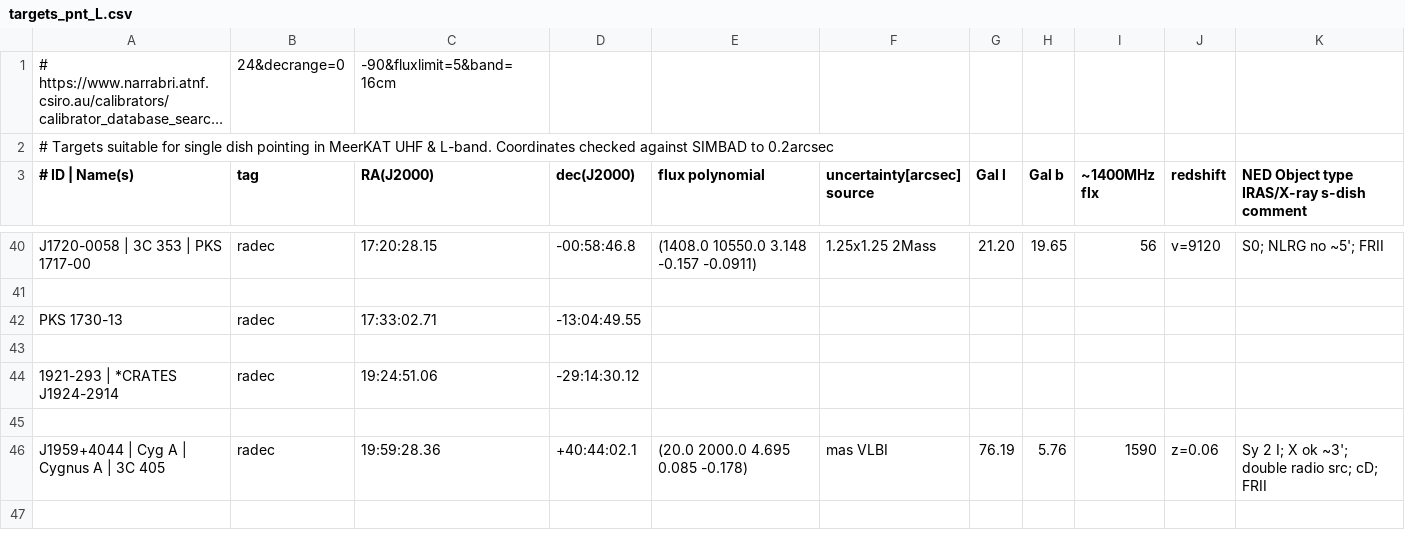
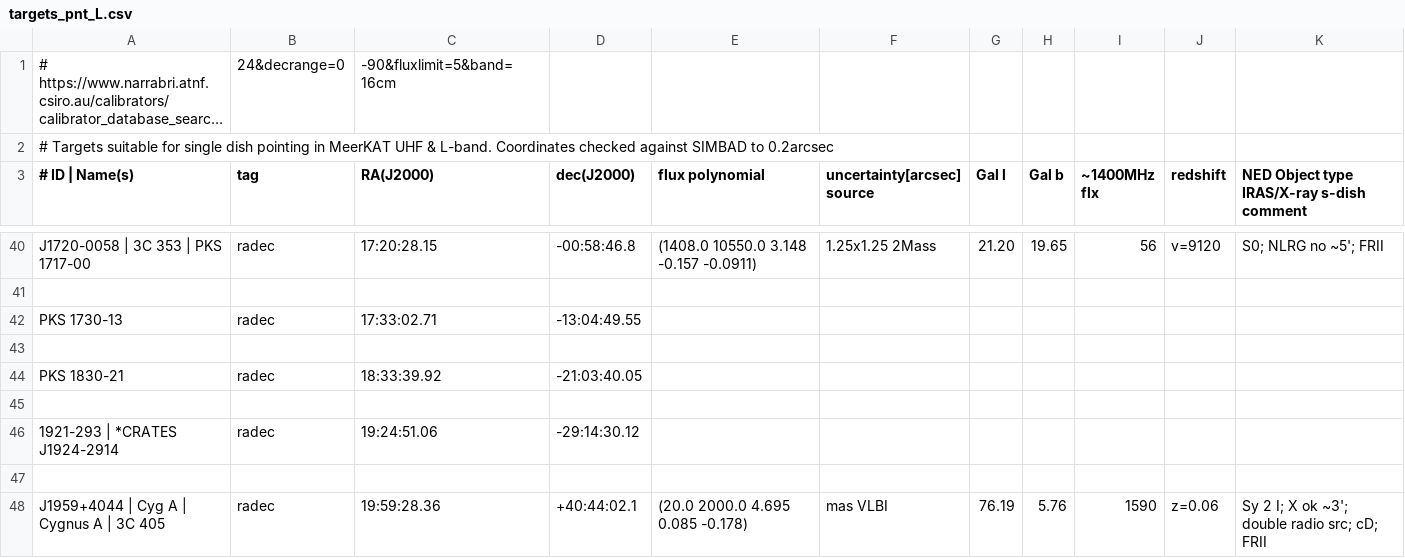
Before and after one commit to ska-sa/dvs, a CSV file: catalogues/targets_pnt_L.csv, drawn as a sheet; only a part is shown, gaps mark what is left out; the shorter side is filled out with more unchanged rows; long unchanged cells end in …; the diff names each change by its address in the sheet, - before the commit and + after, or states it on an @@ line.

Commit message:
Added PKS 1830-21

```diff
--- a/catalogues/targets_pnt_L.csv
+++ b/catalogues/targets_pnt_L.csv
+row 44: PKS 1830-21 | radec | 18:33:39.92 | -21:03:40.05
+row 45: (empty)
```
